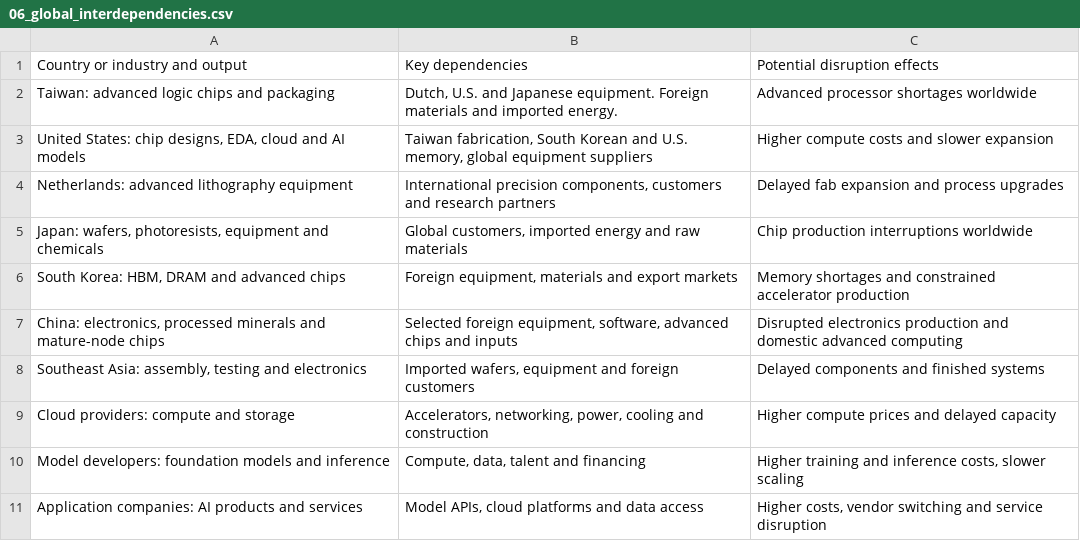
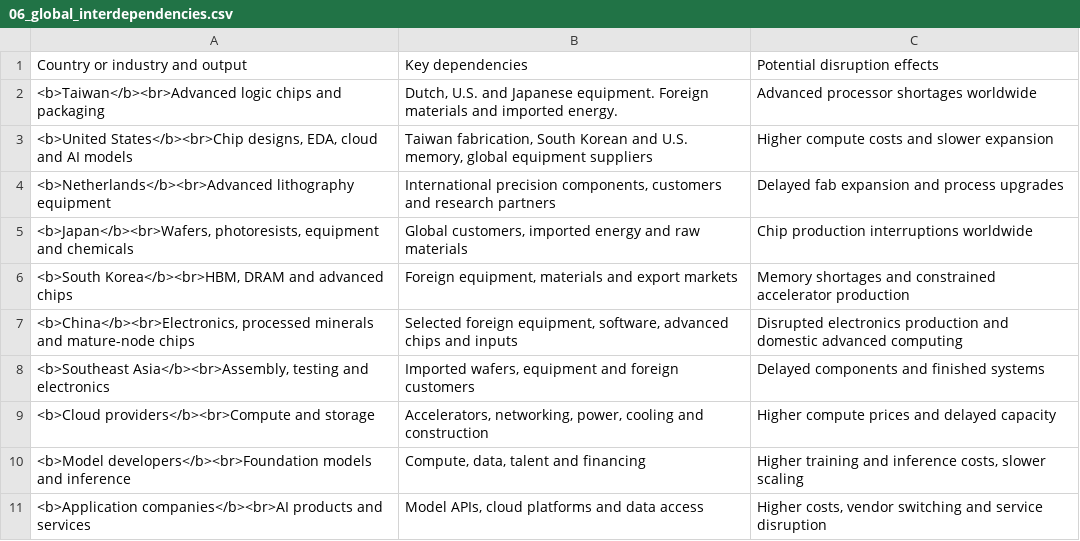
Before and after one commit to snazrul1/blog_resources, a CSV file: articles/ai-supply-chain/data/06_global_interdependencies.csv, drawn as a sheet.

```diff
--- a/articles/ai-supply-chain/data/06_global_interdependencies.csv
+++ b/articles/ai-supply-chain/data/06_global_interdependencies.csv
@@ -1,11 +1,11 @@
 Country or industry and output,Key dependencies,Potential disruption effects
-Taiwan: advanced logic chips and packaging,"Dutch, U.S. and Japanese equipment. Foreign materials and imported energy.",Advanced processor shortages worldwide
-"United States: chip designs, EDA, cloud and AI models","Taiwan fabrication, South Korean and U.S. memory, global equipment suppliers",Higher compute costs and slower expansion
-Netherlands: advanced lithography equipment,"International precision components, customers and research partners",Delayed fab expansion and process upgrades
-"Japan: wafers, photoresists, equipment and chemicals","Global customers, imported energy and raw materials",Chip production interruptions worldwide
-"South Korea: HBM, DRAM and advanced chips","Foreign equipment, materials and export markets",Memory shortages and constrained accelerator production
-"China: electronics, processed minerals and mature-node chips","Selected foreign equipment, software, advanced chips and inputs",Disrupted electronics production and domestic advanced computing
-"Southeast Asia: assembly, testing and electronics","Imported wafers, equipment and foreign customers",Delayed components and finished systems
-Cloud providers: compute and storage,"Accelerators, networking, power, cooling and construction",Higher compute prices and delayed capacity
-Model developers: foundation models and inference,"Compute, data, talent and financing","Higher training and inference costs, slower scaling"
-Application companies: AI products and services,"Model APIs, cloud platforms and data access","Higher costs, vendor switching and service disruption"
+<b>Taiwan</b><br>Advanced logic chips and packaging,"Dutch, U.S. and Japanese equipment. Foreign materials and imported energy.",Advanced processor shortages worldwide
+"<b>United States</b><br>Chip designs, EDA, cloud and AI models","Taiwan fabrication, South Korean and U.S. memory, global equipment suppliers",Higher compute costs and slower expansion
+<b>Netherlands</b><br>Advanced lithography equipment,"International precision components, customers and research partners",Delayed fab expansion and process upgrades
+"<b>Japan</b><br>Wafers, photoresists, equipment and chemicals","Global customers, imported energy and raw materials",Chip production interruptions worldwide
+"<b>South Korea</b><br>HBM, DRAM and advanced chips","Foreign equipment, materials and export markets",Memory shortages and constrained accelerator production
+"<b>China</b><br>Electronics, processed minerals and mature-node chips","Selected foreign equipment, software, advanced chips and inputs",Disrupted electronics production and domestic advanced computing
+"<b>Southeast Asia</b><br>Assembly, testing and electronics","Imported wafers, equipment and foreign customers",Delayed components and finished systems
+<b>Cloud providers</b><br>Compute and storage,"Accelerators, networking, power, cooling and construction",Higher compute prices and delayed capacity
+<b>Model developers</b><br>Foundation models and inference,"Compute, data, talent and financing","Higher training and inference costs, slower scaling"
+<b>Application companies</b><br>AI products and services,"Model APIs, cloud platforms and data access","Higher costs, vendor switching and service disruption"
```
Also changed, not shown: articles/ai-supply-chain/data/01_global_ai_industrial_pipeline.csv, articles/ai-supply-chain/data/02_concentration_of_industrial_capabilities.csv, 7 other files.
